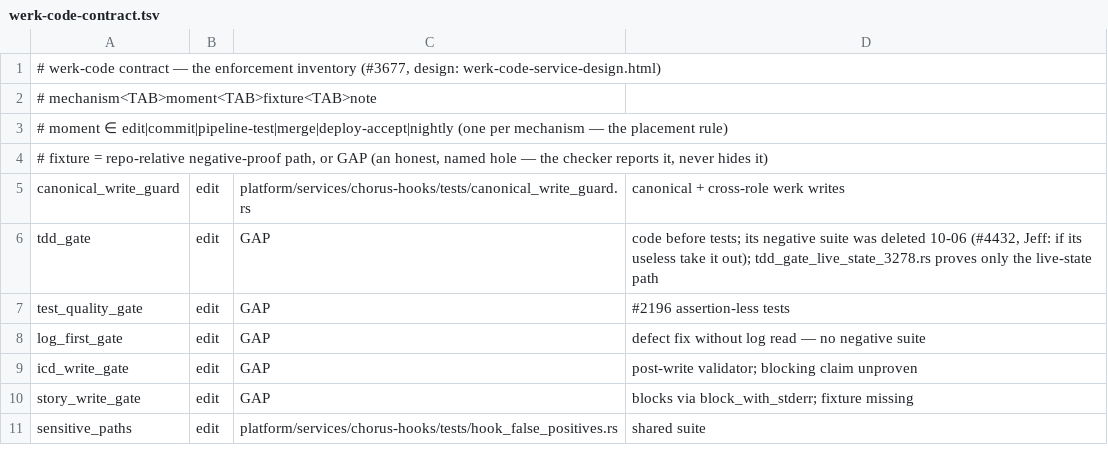
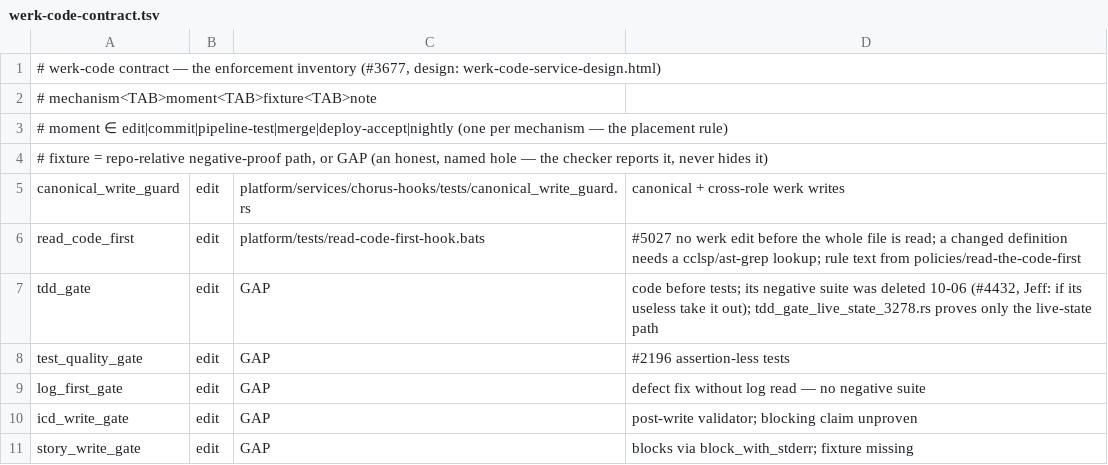
Before and after one commit to gathering-chorus/chorus, a TSV file: platform/config/werk-code-contract.tsv, drawn as a sheet; only a part is shown; the shorter side is filled out with more unchanged rows.

Commit message:
#5027 (kade) (#2021)
* kade: #5027 — read the code first: chorus-hooks read_code_first refuses a werk Edit/Write to a file the session has not read in full, and a changed definition without a cclsp/ast-grep lookup; rule text from policies/read-the-code-first (land-5027-rows); 4 bats with negatives

* kade: #5027 — review (silas): a Read answered "file unchanged" with no line count now counts the range asked for, so a hooks restart cannot lock a session out of a file it read; boundary test for the last unread line

* kade: #5027 — review run 2: reads survive a hooks restart (ledger appended per session under the daemon run dir, loaded on first use); a "file unchanged" re-read counts for nothing again, so a capped read cannot pass as whole; bats check a nonzero pass count, not a fixed one

* kade: #5027 — all review findings in one batch (Wren A-K, Kade a-e): whole-file before/after definition compare, MultiEdit gated, reads stamped (stale = unread), last good policy row on a door blip (404 refuses), lookups by symbol/pattern only, agy payloads proven through the row, arrow functions, multiset defs, shebang languages, refusal names the way out; check off the async worker

* kade: #5027 — run 4 review batch: 5xx door uses last good row, 30 s down-cache; TS const needs =>; ledger replay under lock; patch Write applied as edit; shell ast-grep args parsed to end of line; exact shebang; tests for ast-grep MCP, renaming MultiEdit, exact bats counts; MultiEdit arm named

---------

Co-authored-by: silas <silas@chorus.local>

```diff
--- a/platform/config/werk-code-contract.tsv
+++ b/platform/config/werk-code-contract.tsv
@@ -5,2 +5,3 @@
 canonical_write_guard	edit	platform/services/chorus-hooks/tests/canonical_write_guard.rs	canonical + cross-role werk writes
+read_code_first	edit	platform/tests/read-code-first-hook.bats	#5027 no werk edit before the whole file is read; a changed definition needs a cclsp/ast-grep lookup; rule text from policies/read-the-code-first
 tdd_gate	edit	GAP	code before tests; its negative suite was deleted 10-06 (#4432, Jeff: if its useless take it out); tdd_gate_live_state_3278.rs proves only the live-state path
```
Also changed, not shown: 10 other files.
